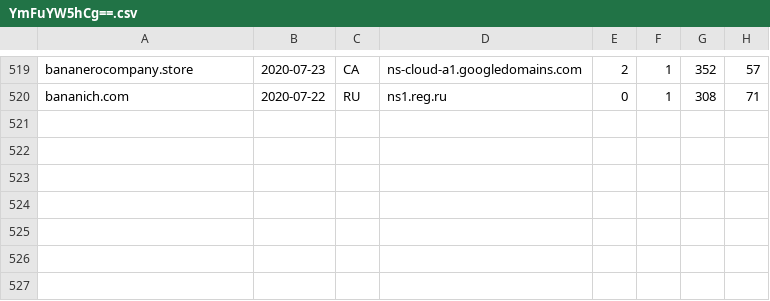
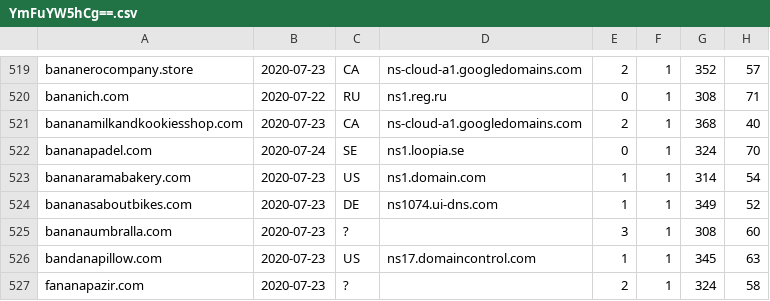
Before and after one commit to gmckerrell/hack-a-thon-2020, a CSV file: results/YmFuYW5hCg==.csv, drawn as a sheet; only a part is shown, gaps mark what is left out.

```diff
--- a/results/YmFuYW5hCg==.csv
+++ b/results/YmFuYW5hCg==.csv
@@ -520 +520,8 @@ bananerocompany.store,2020-07-23,CA,ns-cloud-a1.googledomains.com,2,1,352,57
 bananich.com,2020-07-22,RU,ns1.reg.ru,0,1,308,71
+bananamilkandkookiesshop.com,2020-07-23,CA,ns-cloud-a1.googledomains.com,2,1,368,40
+bananapadel.com,2020-07-24,SE,ns1.loopia.se,0,1,324,70
+bananaramabakery.com,2020-07-23,US,ns1.domain.com,1,1,314,54
+bananasaboutbikes.com,2020-07-23,DE,ns1074.ui-dns.com,1,1,349,52
+bananaumbralla.com,2020-07-23,?,,3,1,308,60
+bandanapillow.com,2020-07-23,US,ns17.domaincontrol.com,1,1,345,63
+fananapazir.com,2020-07-23,?,,2,1,324,58
```
Also changed, not shown: results/Y292aWQK.csv, results/bWNhZmVlCg==.csv, 3 other files.
